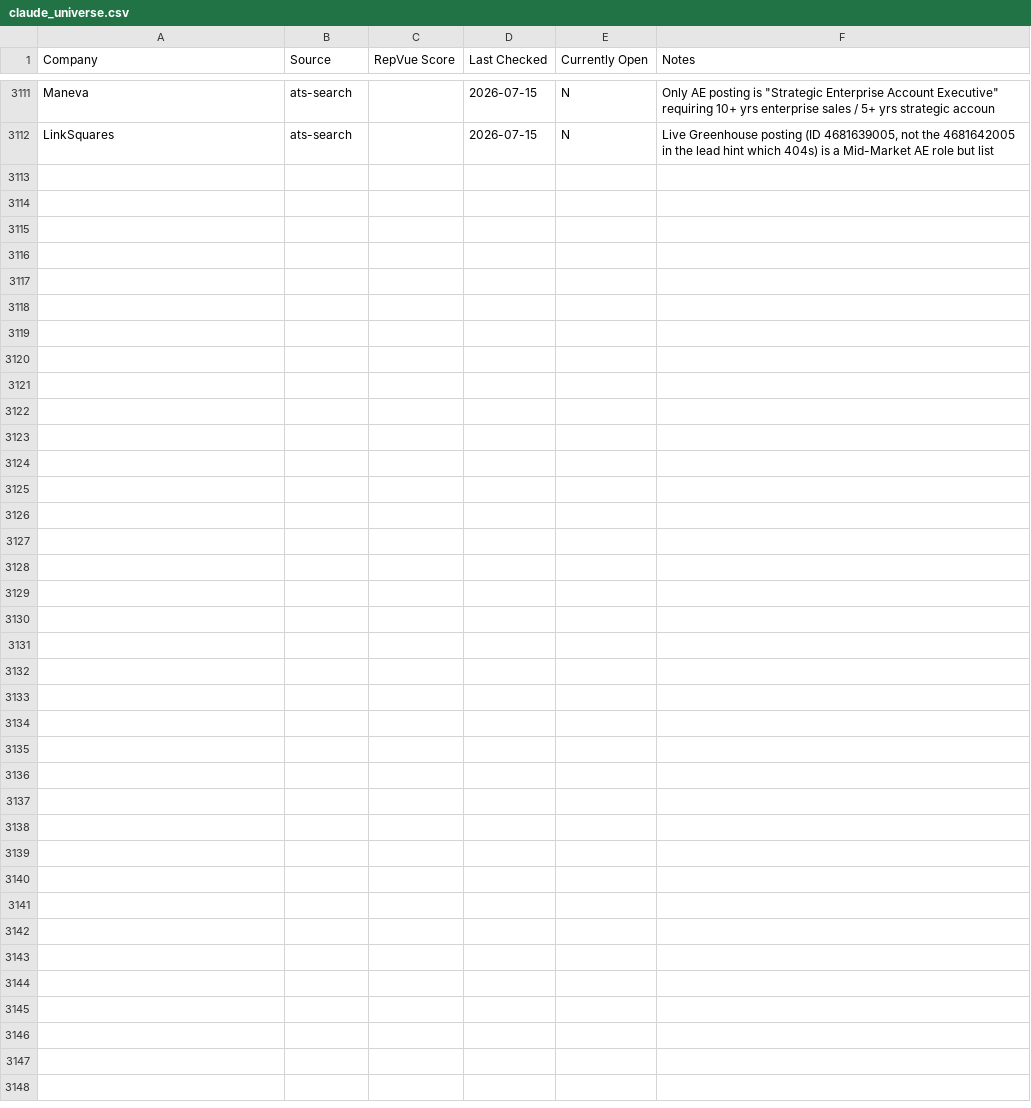
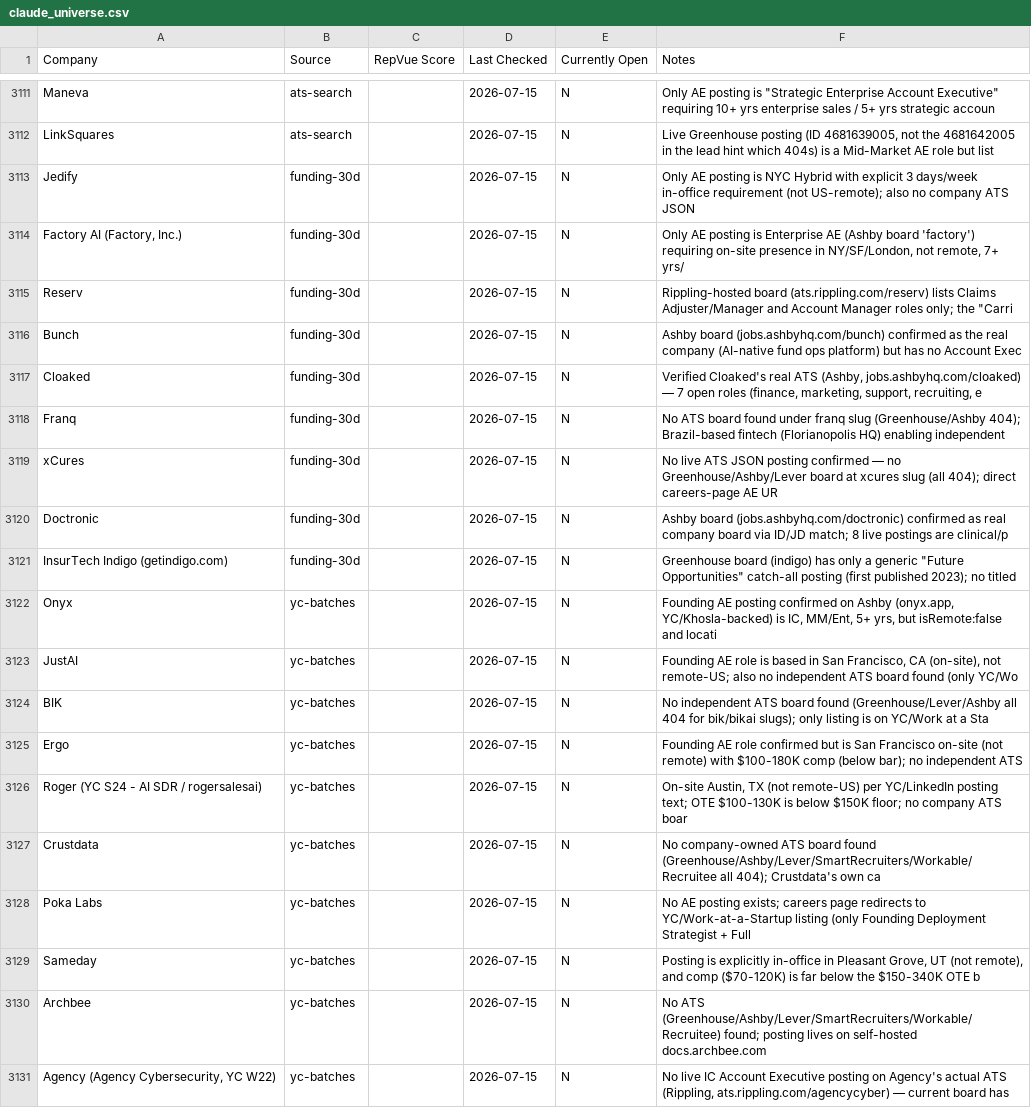
Before and after one commit to eric-hastie/remote-ae-job-hunt, a CSV file: data/claude_universe.csv, drawn as a sheet; only a part is shown, gaps mark what is left out; the diff covers the shown part only.

```diff
--- a/data/claude_universe.csv
+++ b/data/claude_universe.csv
@@ -3112 +3112,20 @@ Maneva,ats-search,,2026-07-15,N,"Only AE posting is ""Strategic Enterprise Accou
 LinkSquares,ats-search,,2026-07-15,N,"Live Greenhouse posting (ID 4681639005, not the 4681642005 in the lead hint which 404s) is a Mid-Market AE role but list"
+Jedify,funding-30d,,2026-07-15,N,Only AE posting is NYC Hybrid with explicit 3 days/week in-office requirement (not US-remote); also no company ATS JSON
+"Factory AI (Factory, Inc.)",funding-30d,,2026-07-15,N,"Only AE posting is Enterprise AE (Ashby board 'factory') requiring on-site presence in NY/SF/London, not remote, 7+ yrs/"
+Reserv,funding-30d,,2026-07-15,N,"Rippling-hosted board (ats.rippling.com/reserv) lists Claims Adjuster/Manager and Account Manager roles only; the ""Carri"
+Bunch,funding-30d,,2026-07-15,N,Ashby board (jobs.ashbyhq.com/bunch) confirmed as the real company (AI-native fund ops platform) but has no Account Exec
+Cloaked,funding-30d,,2026-07-15,N,"Verified Cloaked's real ATS (Ashby, jobs.ashbyhq.com/cloaked) — 7 open roles (finance, marketing, support, recruiting, e"
+Franq,funding-30d,,2026-07-15,N,No ATS board found under franq slug (Greenhouse/Ashby 404); Brazil-based fintech (Florianopolis HQ) enabling independent
+xCures,funding-30d,,2026-07-15,N,No live ATS JSON posting confirmed — no Greenhouse/Ashby/Lever board at xcures slug (all 404); direct careers-page AE UR
+Doctronic,funding-30d,,2026-07-15,N,Ashby board (jobs.ashbyhq.com/doctronic) confirmed as real company board via ID/JD match; 8 live postings are clinical/p
+InsurTech Indigo (getindigo.com),funding-30d,,2026-07-15,N,"Greenhouse board (indigo) has only a generic ""Future Opportunities"" catch-all posting (first published 2023); no titled "
+Onyx,yc-batches,,2026-07-15,N,"Founding AE posting confirmed on Ashby (onyx.app, YC/Khosla-backed) is IC, MM/Ent, 5+ yrs, but isRemote:false and locati"
+JustAI,yc-batches,,2026-07-15,N,"Founding AE role is based in San Francisco, CA (on-site), not remote-US; also no independent ATS board found (only YC/Wo"
+BIK,yc-batches,,2026-07-15,N,No independent ATS board found (Greenhouse/Lever/Ashby all 404 for bik/bikai slugs); only listing is on YC/Work at a Sta
+Ergo,yc-batches,,2026-07-15,N,Founding AE role confirmed but is San Francisco on-site (not remote) with $100-180K comp (below bar); no independent ATS
+Roger (YC S24 - AI SDR / rogersalesai),yc-batches,,2026-07-15,N,"On-site Austin, TX (not remote-US) per YC/LinkedIn posting text; OTE $100-130K is below $150K floor; no company ATS boar"
+Crustdata,yc-batches,,2026-07-15,N,No company-owned ATS board found (Greenhouse/Ashby/Lever/SmartRecruiters/Workable/Recruitee all 404); Crustdata's own ca
+Poka Labs,yc-batches,,2026-07-15,N,No AE posting exists; careers page redirects to YC/Work-at-a-Startup listing (only Founding Deployment Strategist + Full
+Sameday,yc-batches,,2026-07-15,N,"Posting is explicitly in-office in Pleasant Grove, UT (not remote), and comp ($70-120K) is far below the $150-340K OTE b"
+Archbee,yc-batches,,2026-07-15,N,No ATS (Greenhouse/Ashby/Lever/SmartRecruiters/Workable/Recruitee) found; posting lives on self-hosted docs.archbee.com
+"Agency (Agency Cybersecurity, YC W22)",yc-batches,,2026-07-15,N,"No live IC Account Executive posting on Agency's actual ATS (Rippling, ats.rippling.com/agencycyber) — current board has"
```
Also changed, not shown: 15 added rows elsewhere in this file, data/2026-07-15.csv, data/latest.csv, 2 other files.
